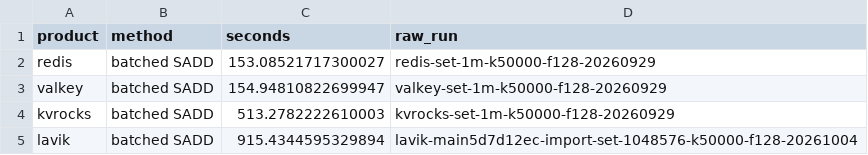
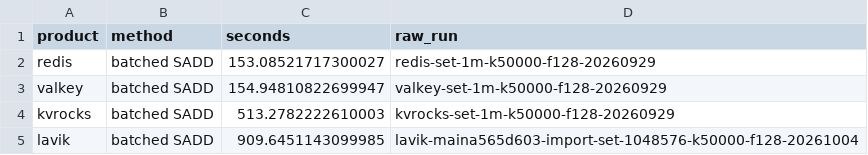
Before and after one commit to thweetkomputer/lavik, a CSV file: perf_reports/lavik-complex-structures-2026-09-26/set-1048576-128-k50000-fill.csv, drawn as a sheet.

Commit message:
perf: refresh main a565d603 batched set import 128B

```diff
--- a/perf_reports/lavik-complex-structures-2026-09-26/set-1048576-128-k50000-fill.csv
+++ b/perf_reports/lavik-complex-structures-2026-09-26/set-1048576-128-k50000-fill.csv
@@ -4,2 +4,2 @@ valkey,batched SADD,154.94810822699947,valkey-set-1m-k50000-f128-20260929
 kvrocks,batched SADD,513.2782222610003,kvrocks-set-1m-k50000-f128-20260929
-lavik,batched SADD,915.4344595329894,lavik-main5d7d12ec-import-set-1048576-k50000-f128-20261004
+lavik,batched SADD,909.6451143099985,lavik-maina565d603-import-set-1048576-k50000-f128-20261004
```
Also changed, not shown: 23 other files.
